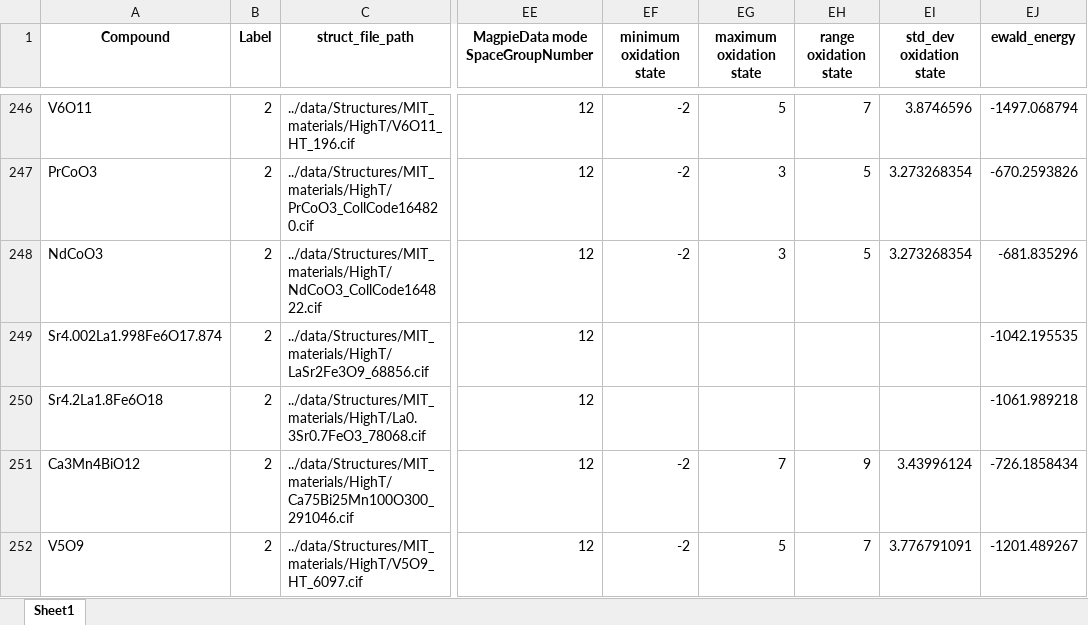
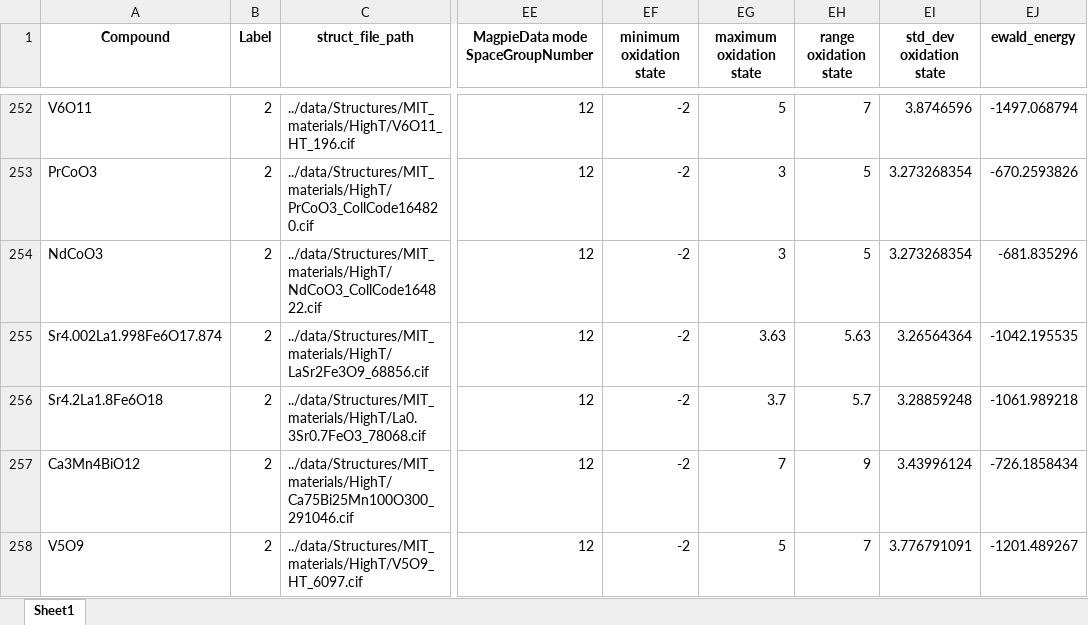
Before and after one commit to rpw199912j/mit_model_code, an Excel workbook: data/unprocessed/IMT_Classification_Dataset_matminer_and_handbuilt_v5.xlsx, sheet Sheet1, drawn as a sheet; only a part is shown, gaps mark what is left out; values as stored, in another font and other column widths than the file's, no borders; addresses are those after the commit; the diff covers the shown part only; the diff names each change by its address in the sheet, - before the commit and + after, or states it on an @@ line.

```diff
--- a/data/unprocessed/IMT_Classification_Dataset_matminer_and_handbuilt_v5.xlsx (sheet Sheet1)
+++ b/data/unprocessed/IMT_Classification_Dataset_matminer_and_handbuilt_v5.xlsx (sheet Sheet1)
-EF255:EF256 (minimum oxidation state): (empty)
+EF255:EF256 (minimum oxidation state): -2
-EG255 (maximum oxidation state): (empty)
+EG255 (maximum oxidation state): 3.63
-EH255 (range oxidation state): (empty)
+EH255 (range oxidation state): 5.63
-EI255 (std_dev oxidation state): (empty)
+EI255 (std_dev oxidation state): 3.26564364
-EG256 (maximum oxidation state): (empty)
+EG256 (maximum oxidation state): 3.7
-EH256 (range oxidation state): (empty)
+EH256 (range oxidation state): 5.7
-EI256 (std_dev oxidation state): (empty)
+EI256 (std_dev oxidation state): 3.28859248
```
Also changed, not shown: 7 added rows and 64 edited cells elsewhere in this sheet, data/processed/IMT_Classification_Dataset_Processed_v5.xlsx, data/processed/IMT_reduced_feature_set.xlsx.
